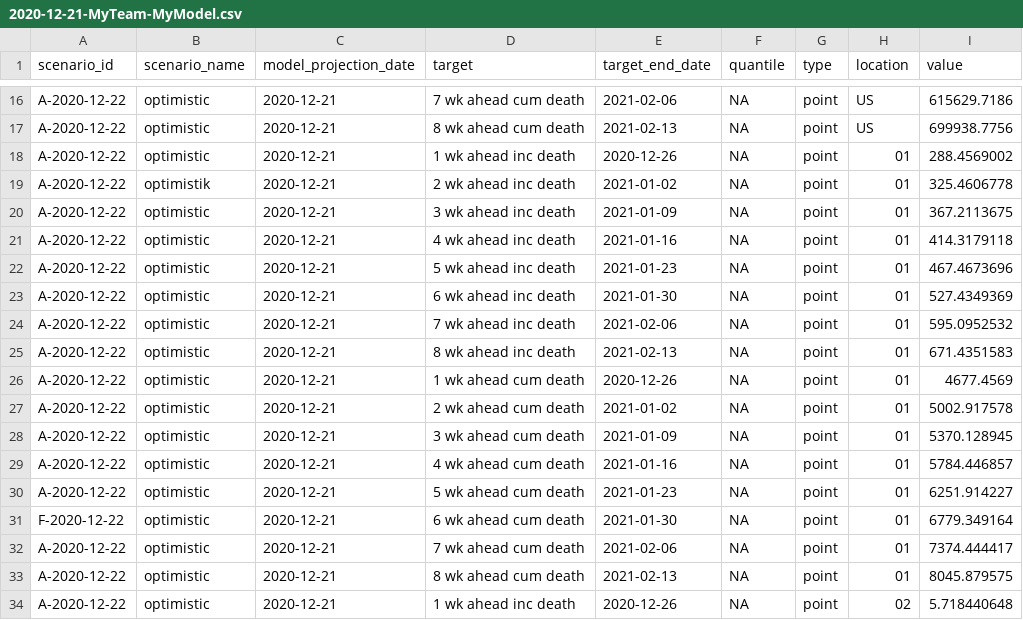
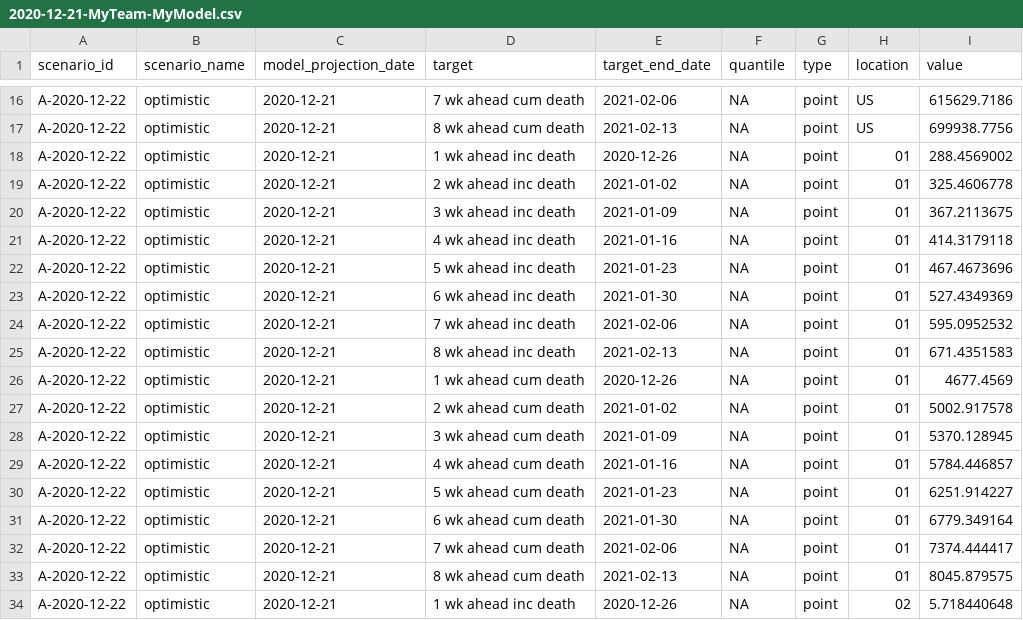
Before and after one commit to midas-network/covid19-scenario-modeling-hub_archive, a CSV file: data-processed/MyTeam-MyModel/2020-12-21-MyTeam-MyModel.csv, drawn as a sheet; only a part is shown, gaps mark what is left out.

Commit message:
testing validation

```diff
--- a/data-processed/MyTeam-MyModel/2020-12-21-MyTeam-MyModel.csv
+++ b/data-processed/MyTeam-MyModel/2020-12-21-MyTeam-MyModel.csv
@@ -18,3 +18,3 @@ A-2020-12-22,optimistic,2020-12-21,8 wk ahead cum death,2021-02-13,NA,point,US,6
 A-2020-12-22,optimistic,2020-12-21,1 wk ahead inc death,2020-12-26,NA,point,01,288.4569002
-A-2020-12-22,optimistik,2020-12-21,2 wk ahead inc death,2021-01-02,NA,point,01,325.4606778
+A-2020-12-22,optimistic,2020-12-21,2 wk ahead inc death,2021-01-02,NA,point,01,325.4606778
 A-2020-12-22,optimistic,2020-12-21,3 wk ahead inc death,2021-01-09,NA,point,01,367.2113675
@@ -30,3 +30,3 @@ A-2020-12-22,optimistic,2020-12-21,4 wk ahead cum death,2021-01-16,NA,point,01,5
 A-2020-12-22,optimistic,2020-12-21,5 wk ahead cum death,2021-01-23,NA,point,01,6251.914227
-F-2020-12-22,optimistic,2020-12-21,6 wk ahead cum death,2021-01-30,NA,point,01,6779.349164
+A-2020-12-22,optimistic,2020-12-21,6 wk ahead cum death,2021-01-30,NA,point,01,6779.349164
 A-2020-12-22,optimistic,2020-12-21,7 wk ahead cum death,2021-02-06,NA,point,01,7374.444417
```
